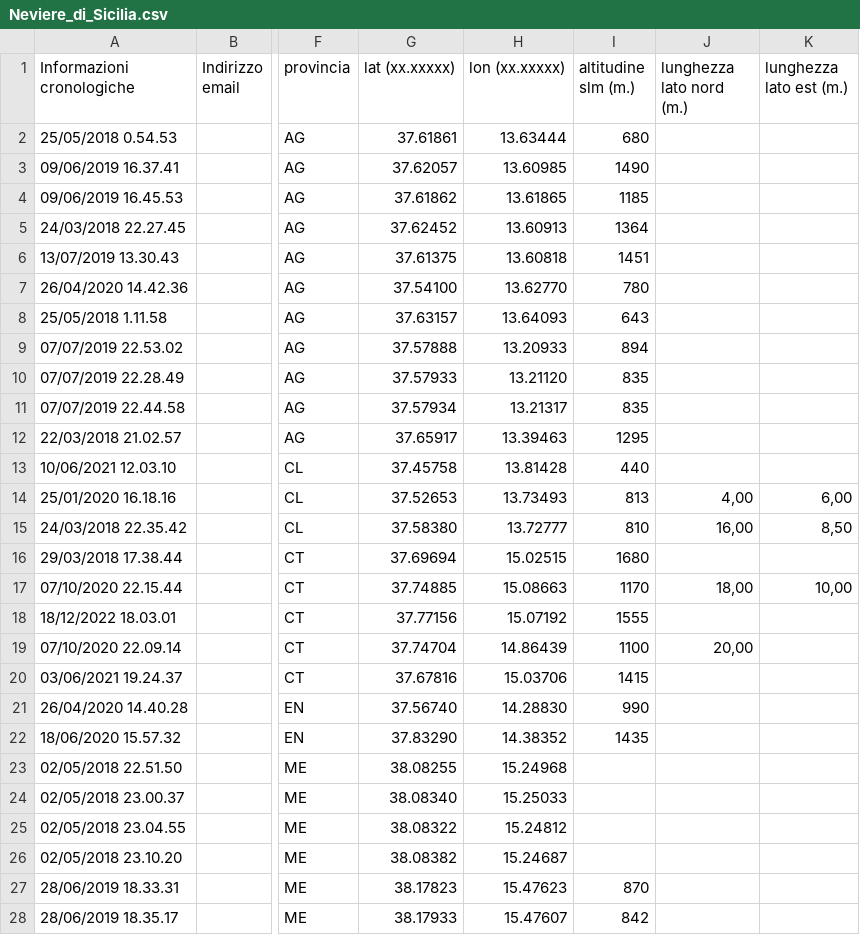
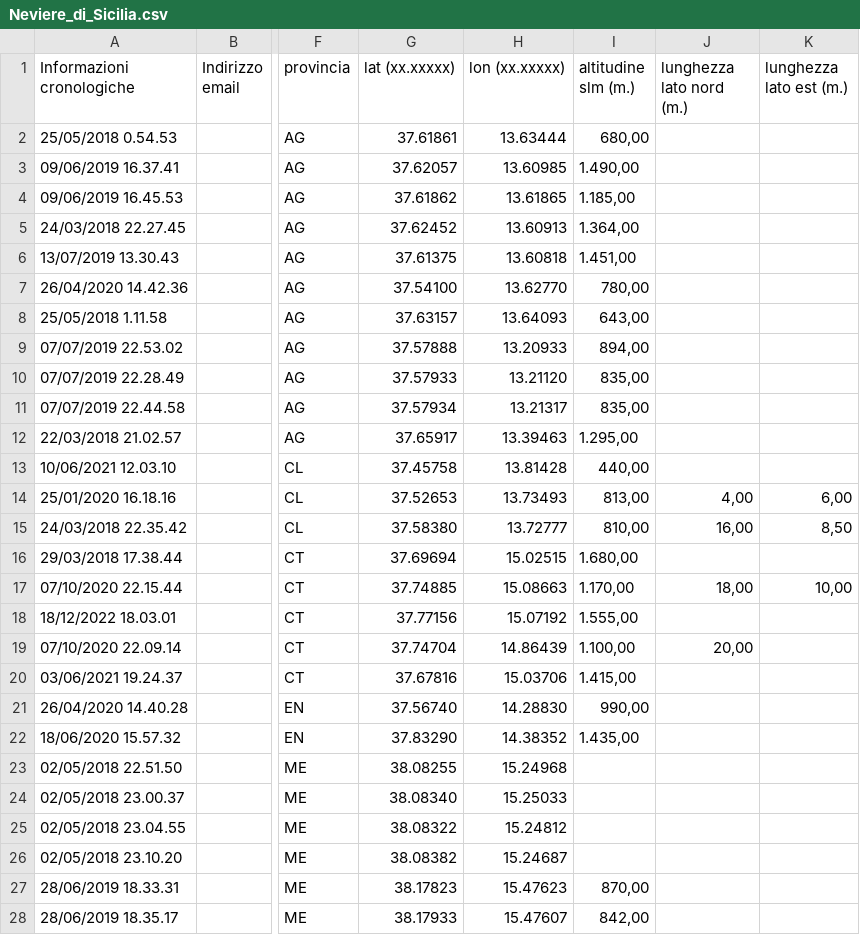
Before and after one commit to NeviereDiSicilia/nevieredisicilia.github.io, a CSV file: neviere/Neviere_di_Sicilia.csv, drawn as a sheet; only a part is shown, gaps mark what is left out; the diff covers the shown part only; the diff names each change by its address in the sheet, - before the commit and + after, or states it on an @@ line.

```diff
--- a/neviere/Neviere_di_Sicilia.csv
+++ b/neviere/Neviere_di_Sicilia.csv
-I2 (altitudine slm (m.)): 680
+I2 (altitudine slm (m.)): 680,00
-I3 (altitudine slm (m.)): 1490
+I3 (altitudine slm (m.)): 1.490,00
-I4 (altitudine slm (m.)): 1185
+I4 (altitudine slm (m.)): 1.185,00
-I5 (altitudine slm (m.)): 1364
+I5 (altitudine slm (m.)): 1.364,00
-I6 (altitudine slm (m.)): 1451
+I6 (altitudine slm (m.)): 1.451,00
-I7 (altitudine slm (m.)): 780
+I7 (altitudine slm (m.)): 780,00
-I8 (altitudine slm (m.)): 643
+I8 (altitudine slm (m.)): 643,00
-I9 (altitudine slm (m.)): 894
+I9 (altitudine slm (m.)): 894,00
-I10:I11 (altitudine slm (m.)): 835
+I10:I11 (altitudine slm (m.)): 835,00
-I12 (altitudine slm (m.)): 1295
+I12 (altitudine slm (m.)): 1.295,00
-I13 (altitudine slm (m.)): 440
+I13 (altitudine slm (m.)): 440,00
-I14 (altitudine slm (m.)): 813
+I14 (altitudine slm (m.)): 813,00
-I15 (altitudine slm (m.)): 810
+I15 (altitudine slm (m.)): 810,00
-I16 (altitudine slm (m.)): 1680
+I16 (altitudine slm (m.)): 1.680,00
-I17 (altitudine slm (m.)): 1170
+I17 (altitudine slm (m.)): 1.170,00
-I18 (altitudine slm (m.)): 1555
+I18 (altitudine slm (m.)): 1.555,00
-I19 (altitudine slm (m.)): 1100
+I19 (altitudine slm (m.)): 1.100,00
-I20 (altitudine slm (m.)): 1415
+I20 (altitudine slm (m.)): 1.415,00
-I21 (altitudine slm (m.)): 990
+I21 (altitudine slm (m.)): 990,00
-I22 (altitudine slm (m.)): 1435
+I22 (altitudine slm (m.)): 1.435,00
-I27 (altitudine slm (m.)): 870
+I27 (altitudine slm (m.)): 870,00
-I28 (altitudine slm (m.)): 842
+I28 (altitudine slm (m.)): 842,00
```
Also changed, not shown: 174 edited cells elsewhere in this file.
